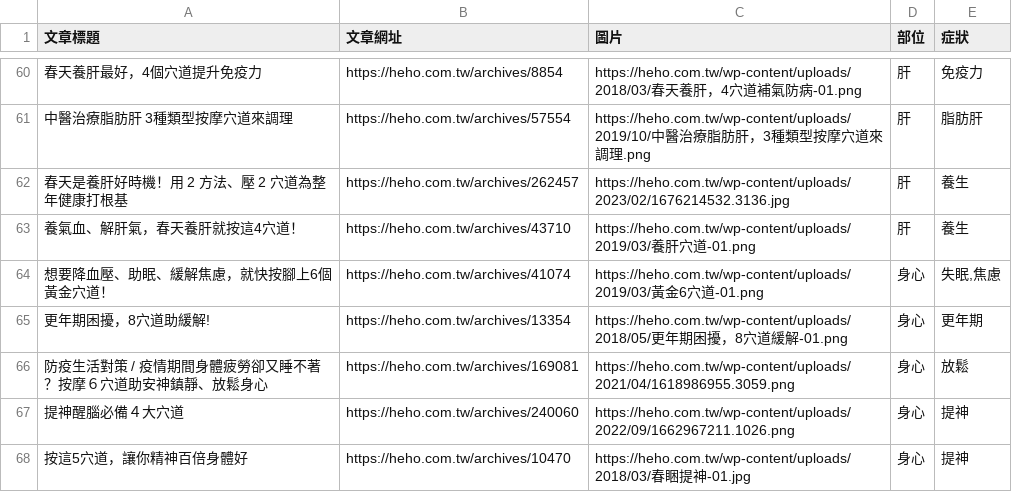
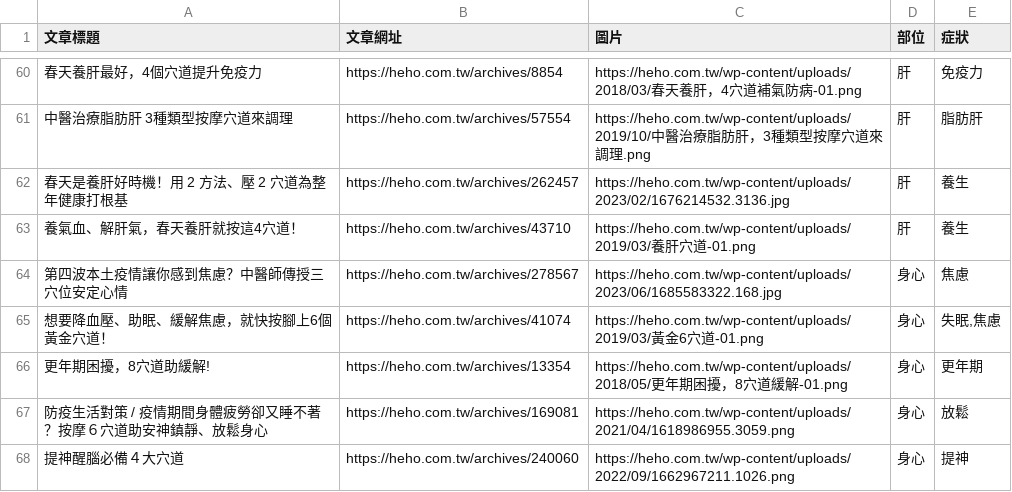
Before and after one commit to Lilyqq/PL, a CSV file: Dr.P/heho_data_final.csv, drawn as a sheet; only a part is shown, gaps mark what is left out; the shorter side is filled out with more unchanged rows; the diff names each change by its address in the sheet, - before the commit and + after, or states it on an @@ line.

```diff
--- a/Dr.P/heho_data_final.csv
+++ b/Dr.P/heho_data_final.csv
+row 64: 第四波本土疫情讓你感到焦慮？中醫師傳授三穴位安定心情 | https://heho.com.tw/archives/278567 | https://heho.com.tw/wp-content/uploads/2023/06/1685583322.168.jpg | 身心 | 焦慮
```
Also changed, not shown: Dr.P/Tag.csv, Dr.P/heho.csv, 9 other files.
